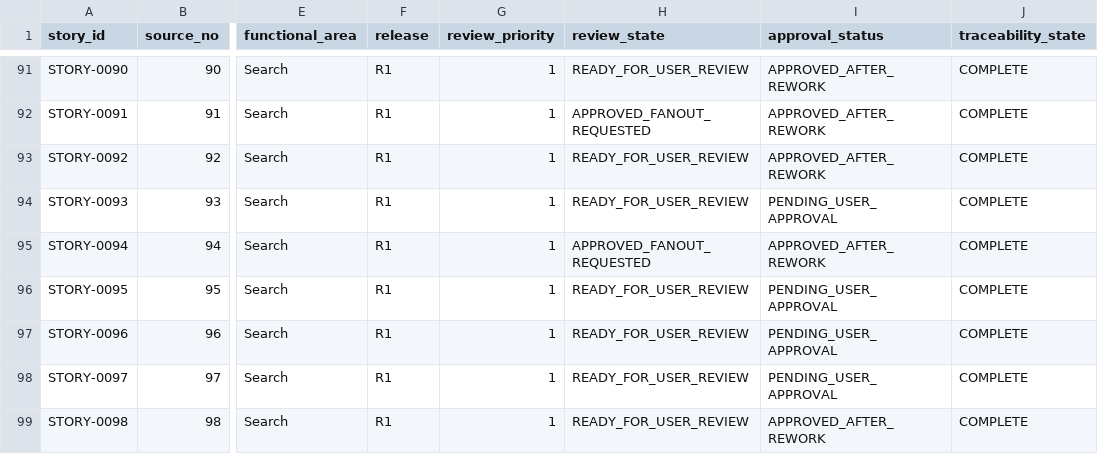
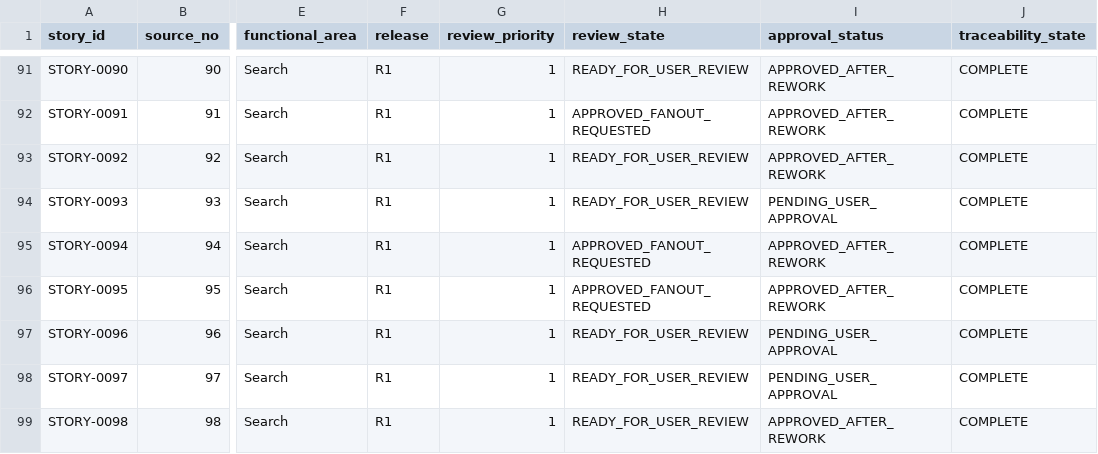
Before and after one commit to vvekselva/CylindnderManagementDependcies, a CSV file: BL-002/story-register.csv, drawn as a sheet; only a part is shown, gaps mark what is left out; the diff names each change by its address in the sheet, - before the commit and + after, or states it on an @@ line.

Commit message:
Approve STORY-0095 in canonical register

```diff
--- a/BL-002/story-register.csv
+++ b/BL-002/story-register.csv
-H96 (review_state): READY_FOR_USER_REVIEW
+H96 (review_state): APPROVED_FANOUT_REQUESTED
-I96 (approval_status): PENDING_USER_APPROVAL
+I96 (approval_status): APPROVED_AFTER_REWORK
```
